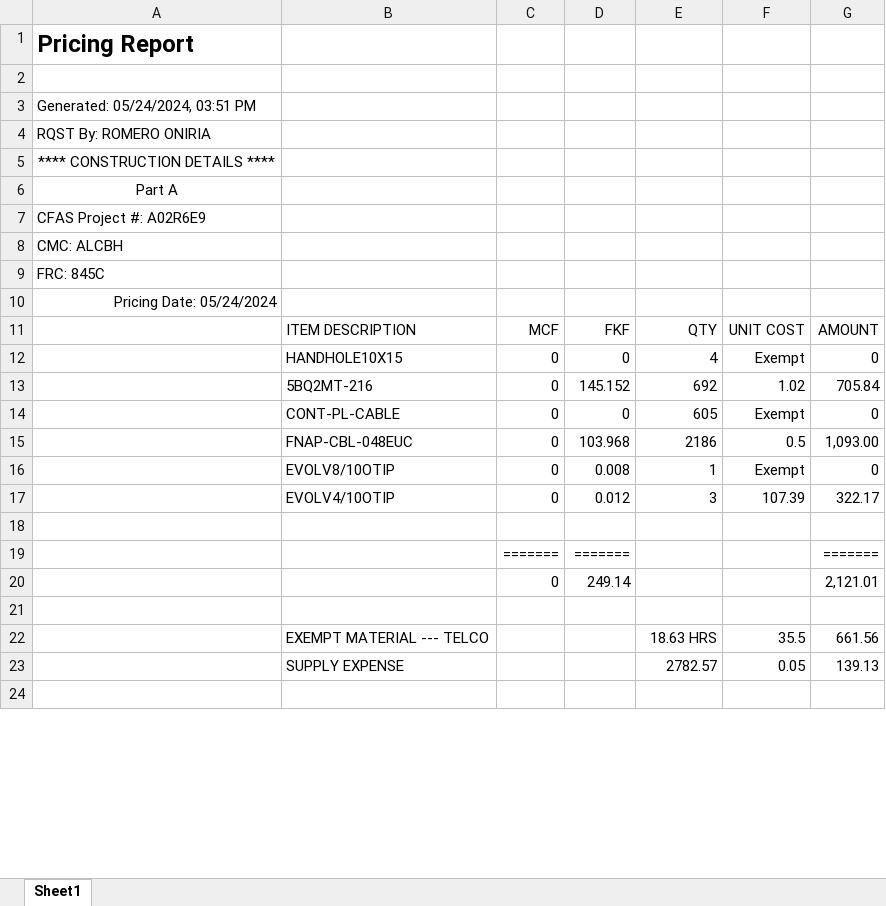
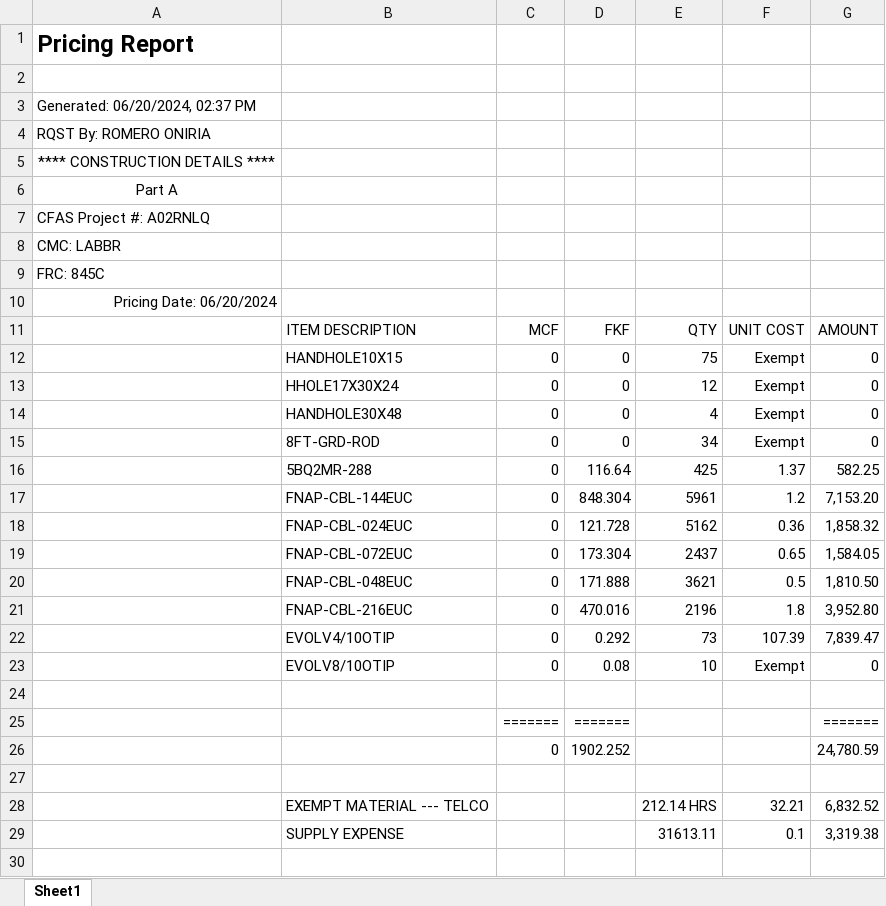
Before and after one commit to ybrito3/A02SNQQ, an Excel workbook: oni.xlsx, sheet Sheet1, drawn as a sheet; only a part is shown; values as stored, in another font and other column widths than the file's, no borders; removed rows and columns are numbered as before the commit, all else as after; the diff covers the shown part only; the diff names each change by its address in the sheet, - before the commit and + after, or states it on an @@ line.

Commit message:
Add files via upload

```diff
--- a/oni.xlsx (sheet Sheet1)
+++ b/oni.xlsx (sheet Sheet1)
-A3: Generated: 05/24/2024, 03:51 PM
+A3: Generated: 06/20/2024, 02:37 PM
-A7: CFAS Project #: A02R6E9
+A7: CFAS Project #: A02RNLQ
-A8: CMC: ALCBH
+A8: CMC: LABBR
-A10: Pricing Date: 05/24/2024
+A10: Pricing Date: 06/20/2024
+row 12:  | HANDHOLE10X15 | 0 | 0 | 75 | Exempt | 0
+row 13:  | HHOLE17X30X24 | 0 | 0 | 12 | Exempt | 0
-B14: HANDHOLE10X15
+B14: HANDHOLE30X48
-row 13:  | 5BQ2MT-216 | 0 | 145.152 | 692 | 1.02 | 705.84
-B15: CONT-PL-CABLE
+B15: 8FT-GRD-ROD
-E15: 605
+E15: 34
-row 15:  | FNAP-CBL-048EUC | 0 | 103.968 | 2186 | 0.5 | 1,093.00
+row 16:  | 5BQ2MR-288 | 0 | 116.64 | 425 | 1.37 | 582.25
+row 17:  | FNAP-CBL-144EUC | 0 | 848.304 | 5961 | 1.2 | 7,153.20
+row 18:  | FNAP-CBL-024EUC | 0 | 121.728 | 5162 | 0.36 | 1,858.32
+row 19:  | FNAP-CBL-072EUC | 0 | 173.304 | 2437 | 0.65 | 1,584.05
+row 20:  | FNAP-CBL-048EUC | 0 | 171.888 | 3621 | 0.5 | 1,810.50
+row 21:  | FNAP-CBL-216EUC | 0 | 470.016 | 2196 | 1.8 | 3,952.80
+row 22:  | EVOLV4/10OTIP | 0 | 0.292 | 73 | 107.39 | 7,839.47
-D23: 0.008
+D23: 0.08
-E23: 1
+E23: 10
-row 17:  | EVOLV4/10OTIP | 0 | 0.012 | 3 | 107.39 | 322.17
-row 20:  |  | 0 | 249.14 |  |  | 2,121.01
+row 26:  |  | 0 | 1902.252 |  |  | 24,780.59
-row 22:  | EXEMPT MATERIAL --- TELCO |  |  | 18.63 HRS | 35.5 | 661.56
-row 23:  | SUPPLY EXPENSE |  |  | 2782.57 | 0.05 | 139.13
+row 28:  | EXEMPT MATERIAL --- TELCO |  |  | 212.14 HRS | 32.21 | 6,832.52
+row 29:  | SUPPLY EXPENSE |  |  | 31613.11 | 0.1 | 3,319.38
```
Also changed, not shown: 99 added rows, 24 removed rows and 101 edited cells elsewhere in this sheet.
